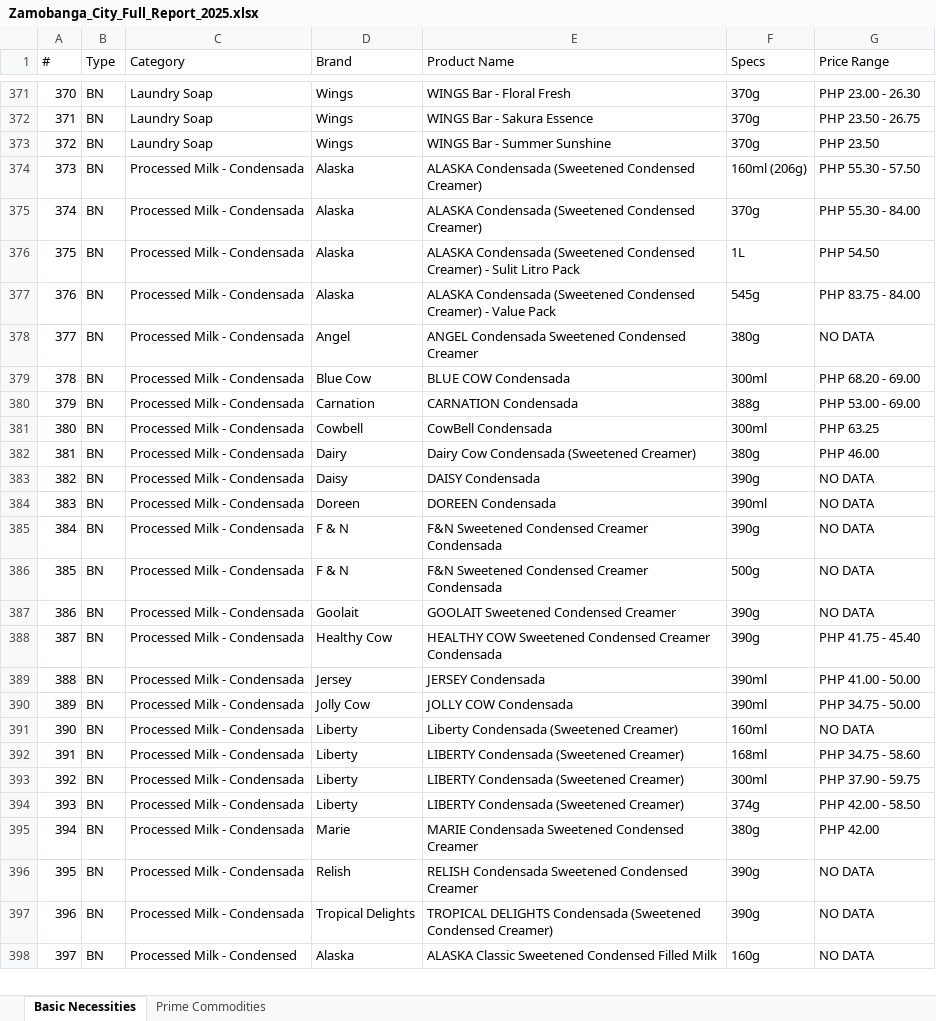
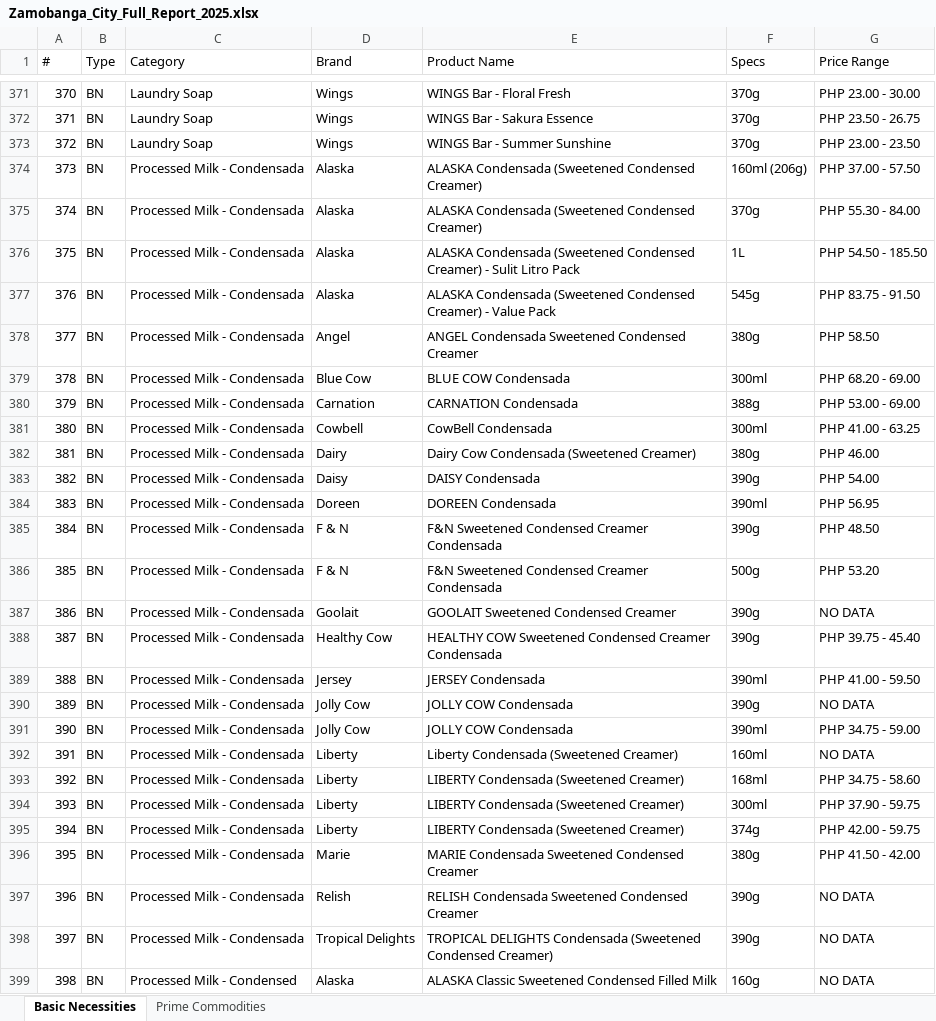
Before and after one commit to Khem-09/dti, an Excel workbook: uploads/reports/Zamobanga_City_Full_Report_2025.xlsx, sheet Basic Necessities, drawn as a sheet; only a part is shown, gaps mark what is left out; values as stored, in another font and other column widths than the file's, no borders; addresses are those after the commit; the diff covers the shown part only; the diff names each change by its address in the sheet, - before the commit and + after, or states it on an @@ line.

```diff
--- a/uploads/reports/Zamobanga_City_Full_Report_2025.xlsx (sheet Basic Necessities)
+++ b/uploads/reports/Zamobanga_City_Full_Report_2025.xlsx (sheet Basic Necessities)
-G371 (Price Range): PHP 23.00 - 26.30
+G371 (Price Range): PHP 23.00 - 30.00
-G373 (Price Range): PHP 23.50
+G373 (Price Range): PHP 23.00 - 23.50
-G374 (Price Range): PHP 55.30 - 57.50
+G374 (Price Range): PHP 37.00 - 57.50
-G376 (Price Range): PHP 54.50
+G376 (Price Range): PHP 54.50 - 185.50
-G377 (Price Range): PHP 83.75 - 84.00
+G377 (Price Range): PHP 83.75 - 91.50
-G378 (Price Range): NO DATA
+G378 (Price Range): PHP 58.50
-G381 (Price Range): PHP 63.25
+G381 (Price Range): PHP 41.00 - 63.25
-G383 (Price Range): NO DATA
+G383 (Price Range): PHP 54.00
-G384 (Price Range): NO DATA
+G384 (Price Range): PHP 56.95
-G385 (Price Range): NO DATA
+G385 (Price Range): PHP 48.50
-G386 (Price Range): NO DATA
+G386 (Price Range): PHP 53.20
-G388 (Price Range): PHP 41.75 - 45.40
+G388 (Price Range): PHP 39.75 - 45.40
-G389 (Price Range): PHP 41.00 - 50.00
+G389 (Price Range): PHP 41.00 - 59.50
+row 390: 389 | BN | Processed Milk - Condensada | Jolly Cow | JOLLY COW Condensada | 390g | NO DATA
@@ column A (#) renumbered from row 391 down @@
-G391 (Price Range): PHP 34.75 - 50.00
+G391 (Price Range): PHP 34.75 - 59.00
-G395 (Price Range): PHP 42.00 - 58.50
+G395 (Price Range): PHP 42.00 - 59.75
-G396 (Price Range): PHP 42.00
+G396 (Price Range): PHP 41.50 - 42.00
```
Also changed, not shown: 226 edited cells elsewhere in this sheet, uploads/reports/Regional_Summary_Report_2025.xlsx, 10 other files.
